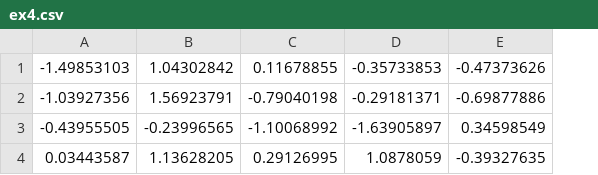
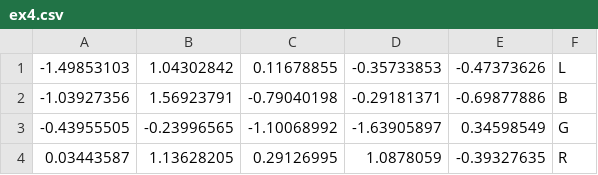
Before and after one commit to sleipnir029/python-for-data-analysis, a CSV file: examples/ex4.csv, drawn as a sheet; the diff names each change by its address in the sheet, - before the commit and + after, or states it on an @@ line.

Commit message:
Update ex4.csv

```diff
--- a/examples/ex4.csv
+++ b/examples/ex4.csv
+column F, rows 1-4: L | B | G | R
```
